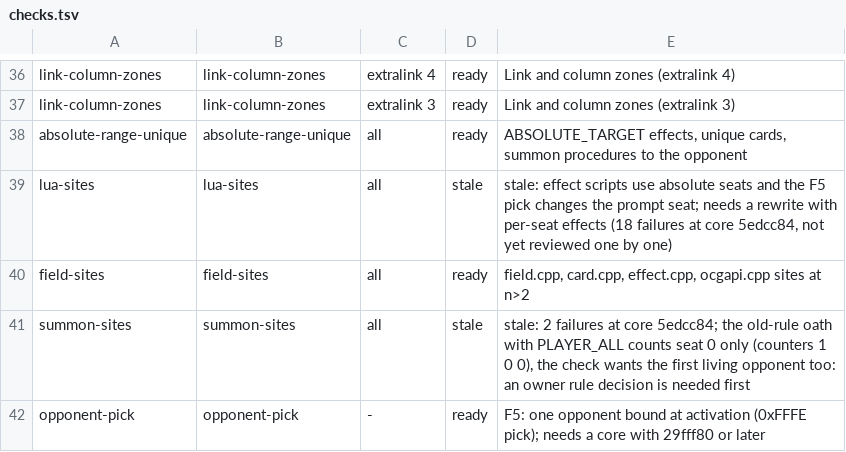
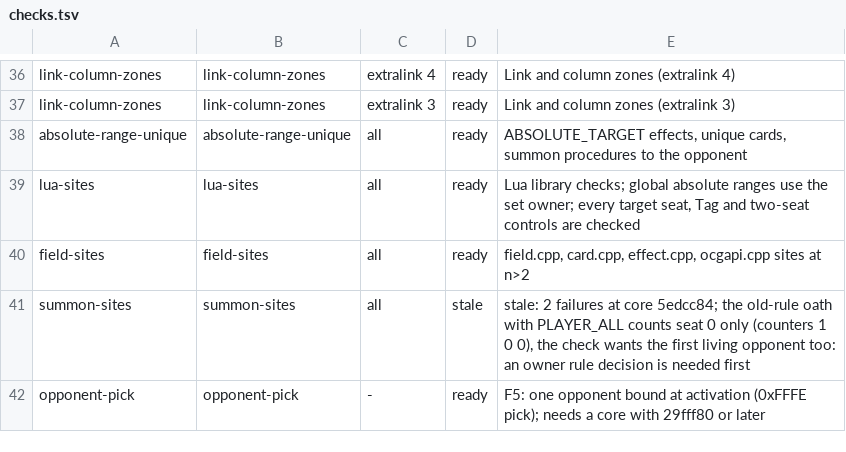
Before and after one commit to DuelingDomain/yugioh-bot, a TSV file: packages/duel-server/scripts/native/checks/checks.tsv, drawn as a sheet; only a part is shown, gaps mark what is left out.

```diff
--- a/packages/duel-server/scripts/native/checks/checks.tsv
+++ b/packages/duel-server/scripts/native/checks/checks.tsv
@@ -38,3 +38,3 @@ link-column-zones	link-column-zones	extralink 3	ready	Link and column zones (ext
 absolute-range-unique	absolute-range-unique	all	ready	ABSOLUTE_TARGET effects, unique cards, summon procedures to the opponent
-lua-sites	lua-sites	all	stale	stale: effect scripts use absolute seats and the F5 pick changes the prompt seat; needs a rewrite with per-seat effects (18 failures at core 5edcc84, not yet reviewed one by one)
+lua-sites	lua-sites	all	ready	Lua library checks; global absolute ranges use the set owner; every target seat, Tag and two-seat controls are checked
 field-sites	field-sites	all	ready	field.cpp, card.cpp, effect.cpp, ocgapi.cpp sites at n>2
```
Also changed, not shown: 1 other file.
